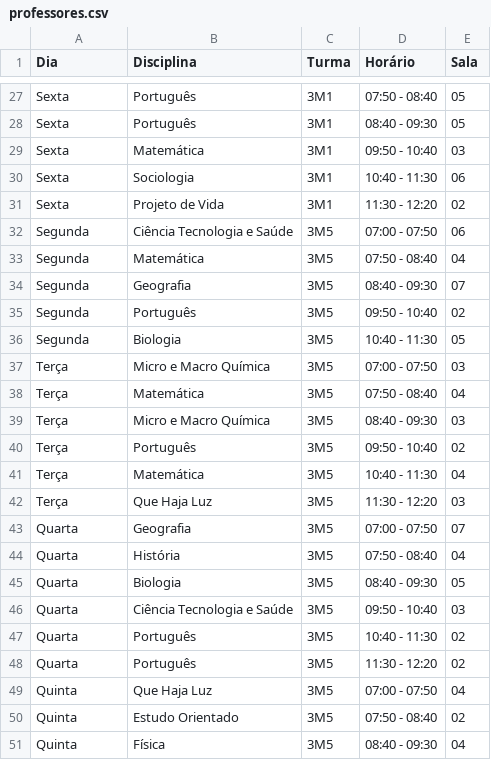
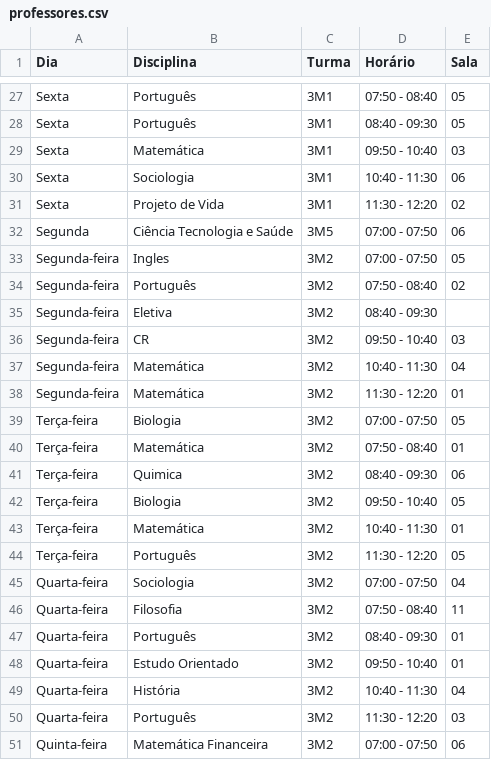
Before and after one commit to Cat1hh/RenataoAAtt, a CSV file: horarios/professores.csv, drawn as a sheet; only a part is shown, gaps mark what is left out; the shorter side is filled out with more unchanged rows; the diff covers the shown part only; the diff names each change by its address in the sheet, - before the commit and + after, or states it on an @@ line.

```diff
--- a/horarios/professores.csv
+++ b/horarios/professores.csv
+row 33: Segunda-feira | Ingles | 3M2 | 07:00 - 07:50 | 05
+row 34: Segunda-feira | Português | 3M2 | 07:50 - 08:40 | 02
+row 35: Segunda-feira | Eletiva | 3M2 | 08:40 - 09:30
+row 36: Segunda-feira | CR | 3M2 | 09:50 - 10:40 | 03
+row 37: Segunda-feira | Matemática | 3M2 | 10:40 - 11:30 | 04
+row 38: Segunda-feira | Matemática | 3M2 | 11:30 - 12:20 | 01
+row 39: Terça-feira | Biologia | 3M2 | 07:00 - 07:50 | 05
+row 40: Terça-feira | Matemática | 3M2 | 07:50 - 08:40 | 01
+row 41: Terça-feira | Quimica | 3M2 | 08:40 - 09:30 | 06
+row 42: Terça-feira | Biologia | 3M2 | 09:50 - 10:40 | 05
+row 43: Terça-feira | Matemática | 3M2 | 10:40 - 11:30 | 01
+row 44: Terça-feira | Português | 3M2 | 11:30 - 12:20 | 05
+row 45: Quarta-feira | Sociologia | 3M2 | 07:00 - 07:50 | 04
+row 46: Quarta-feira | Filosofia | 3M2 | 07:50 - 08:40 | 11
+row 47: Quarta-feira | Português | 3M2 | 08:40 - 09:30 | 01
+row 48: Quarta-feira | Estudo Orientado | 3M2 | 09:50 - 10:40 | 01
+row 49: Quarta-feira | História | 3M2 | 10:40 - 11:30 | 04
+row 50: Quarta-feira | Português | 3M2 | 11:30 - 12:20 | 03
+row 51: Quinta-feira | Matemática Financeira | 3M2 | 07:00 - 07:50 | 06
```
Also changed, not shown: 11 added rows elsewhere in this file, 12 other files.
